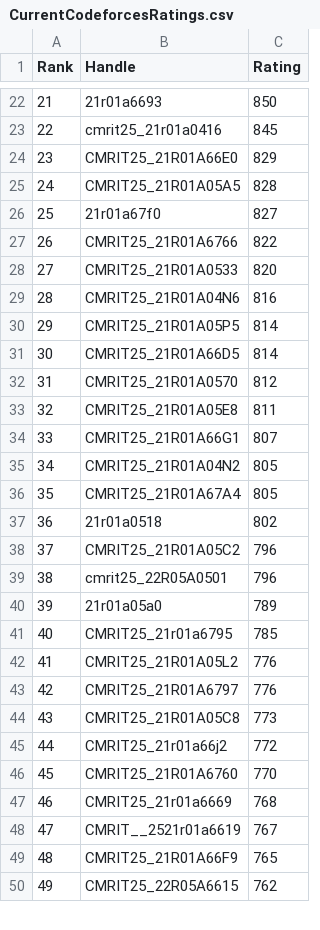
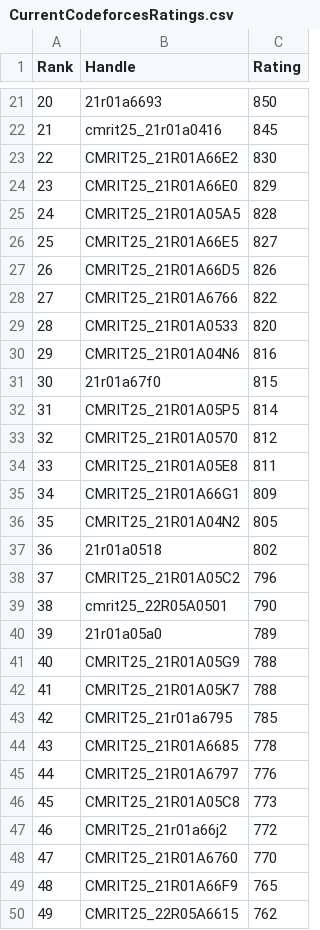
Before and after one commit to gabyah92/CodeforcesRankingGUI, a CSV file: Leaderboards/CurrentCodeforcesRatings.csv, drawn as a sheet; only a part is shown, gaps mark what is left out; removed rows and columns are numbered as before the commit, all else as after; the diff covers the shown part only; the diff names each change by its address in the sheet, - before the commit and + after, or states it on an @@ line.

```diff
--- a/Leaderboards/CurrentCodeforcesRatings.csv
+++ b/Leaderboards/CurrentCodeforcesRatings.csv
@@ column A (Rank) renumbered between rows 17 and 124 @@
+row 23: 22 | CMRIT25_21R01A66E2 | 830
-B26 (Handle): 21r01a67f0
+B26 (Handle): CMRIT25_21R01A66E5
+row 27: 26 | CMRIT25_21R01A66D5 | 826
+row 31: 30 | 21r01a67f0 | 815
-row 31: 30 | CMRIT25_21R01A66D5 | 814
-C35 (Rating): 807
+C35 (Rating): 809
-row 36: 35 | CMRIT25_21R01A67A4 | 805
-C39 (Rating): 796
+C39 (Rating): 790
+row 41: 40 | CMRIT25_21R01A05G9 | 788
+row 42: 41 | CMRIT25_21R01A05K7 | 788
-row 42: 41 | CMRIT25_21R01A05L2 | 776
+row 44: 43 | CMRIT25_21R01A6685 | 778
-row 47: 46 | CMRIT25_21r01a6669 | 768
-row 48: 47 | CMRIT__2521r01a6619 | 767
```
Also changed, not shown: 10 added rows, 11 removed rows and 1 edited cell elsewhere in this file.
